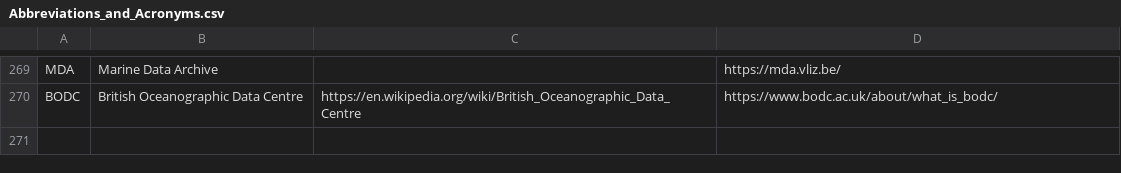
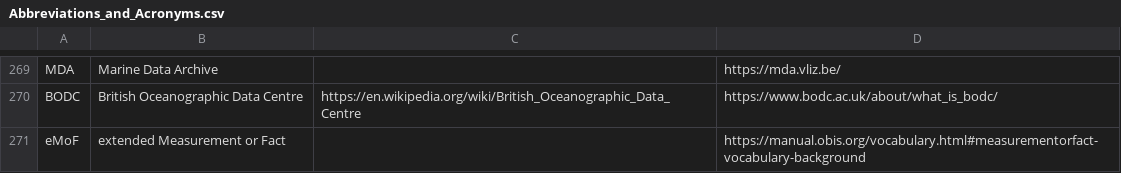
Before and after one commit to PietrH/AbbreviationsAndAcronyms, a CSV file: Abbreviations_and_Acronyms.csv, drawn as a sheet; only a part is shown, gaps mark what is left out; the diff names each change by its address in the sheet, - before the commit and + after, or states it on an @@ line.

Commit message:
Update Abbreviations_and_Acronyms.csv

```diff
--- a/Abbreviations_and_Acronyms.csv
+++ b/Abbreviations_and_Acronyms.csv
+row 271: eMoF | extended Measurement or Fact |  | https://manual.obis.org/vocabulary.html#measurementorfact-vocabulary-background
```
